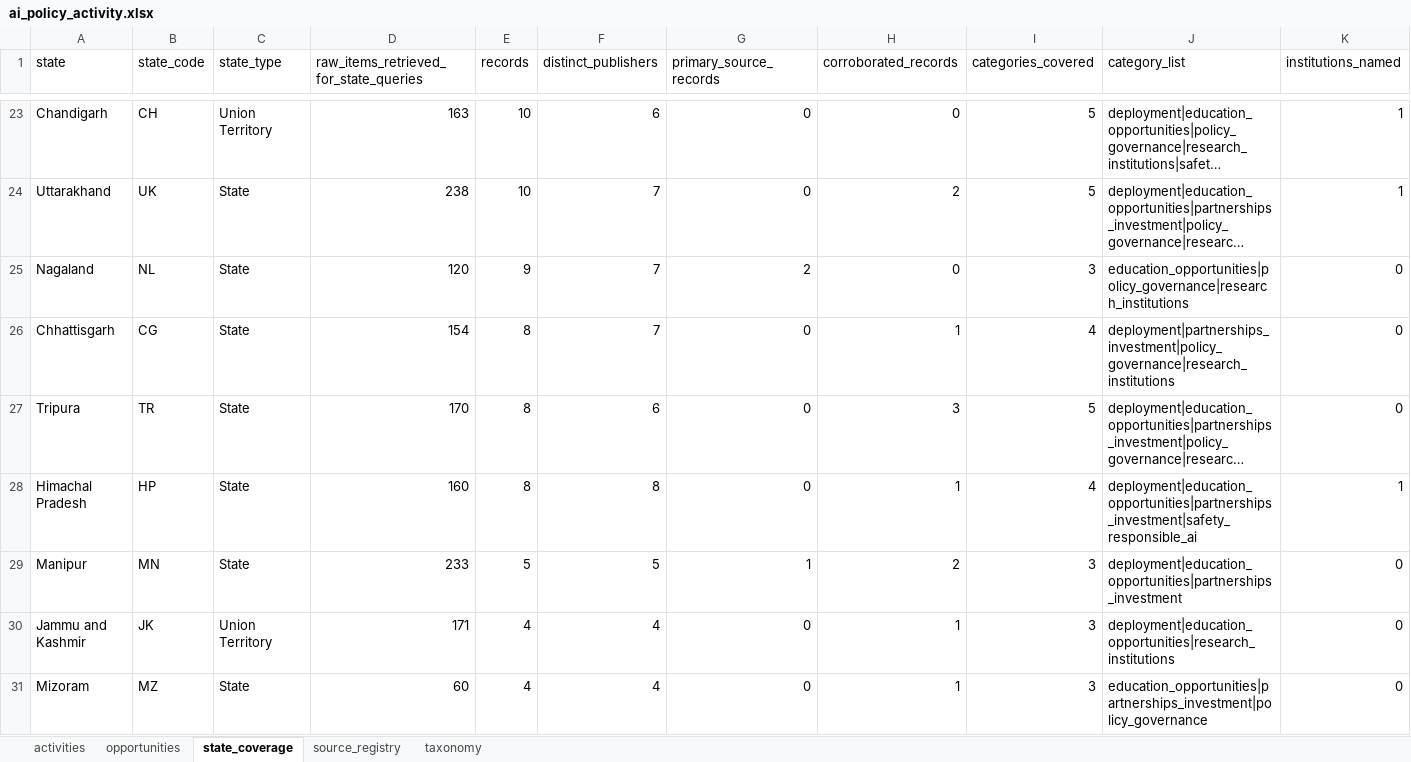
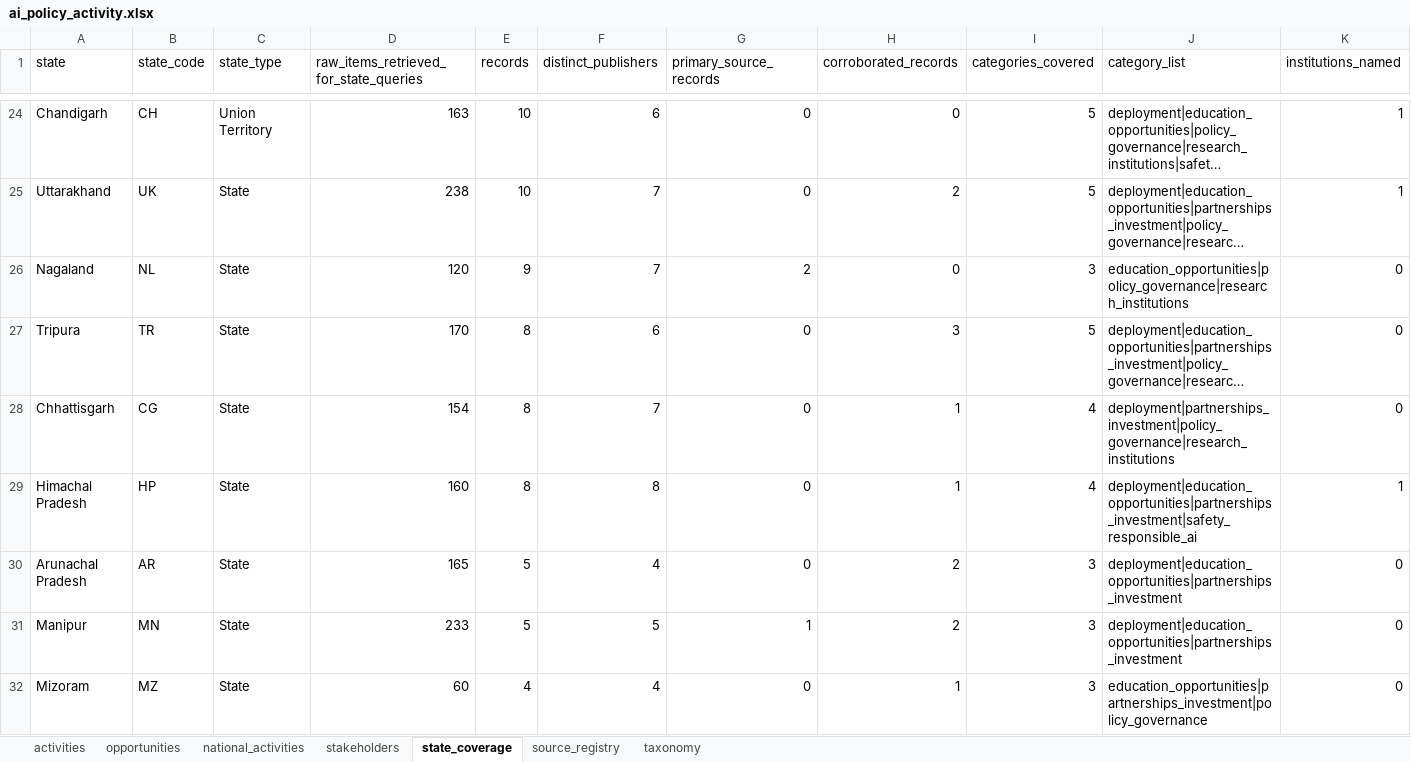
Before and after one commit to manuaishika/tttttt, an Excel workbook: data/processed/ai_policy_activity.xlsx, sheet state_coverage, drawn as a sheet; only a part is shown, gaps mark what is left out; long unchanged cells end in …; values as stored, in another font and other column widths than the file's, no borders; removed rows and columns are numbered as before the commit, all else as after; rows hold the shown columns only; the diff covers the shown part only; the diff names each change by its address in the sheet, - before the commit and + after, or states it on an @@ line.

Commit message:
Regenerate datasets with actors, geography, stage, national scope and stakeholders
- Institution names are masked before reading state names, so 'IIT Delhi'
  is actor location, not activity location (15 records relabelled; no
  state or ID changed).
- Explorer actor/scope/stage filters wired correctly; nav fits on laptops.
- Data: 878 state-level activities (864 baseline: 2 re-attributed from
  institution locations to Arunachal Pradesh, 16 recovered by alias/city
  fixes), 25 national-scope activities, 15 opportunities (unchanged),
  49 stakeholder entries with website checks.
- Limitations updated with actor, stage, national-scope and directory gaps.

```diff
--- a/data/processed/ai_policy_activity.xlsx (sheet state_coverage)
+++ b/data/processed/ai_policy_activity.xlsx (sheet state_coverage)
+sheet tab: national_activities
+sheet tab: stakeholders
+row 30: Arunachal Pradesh | AR | State | 165 | 5 | 4 | 0 | 2 | 3 | deployment|education_opportunities|partnerships_investment | 0
-row 30: Jammu and Kashmir | JK | Union Territory | 171 | 4 | 4 | 0 | 1 | 3 | deployment|education_opportunities|research_institutions | 0
```
Also changed, not shown: 2 added rows, 2 removed rows and 9 edited cells elsewhere in this sheet, sheet activities, sheet source_registry, sheet opportunities, 15 other files.
